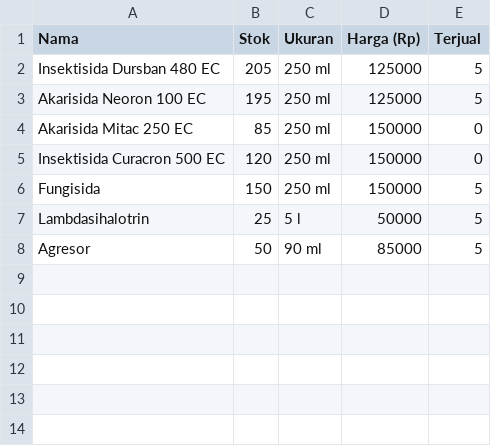
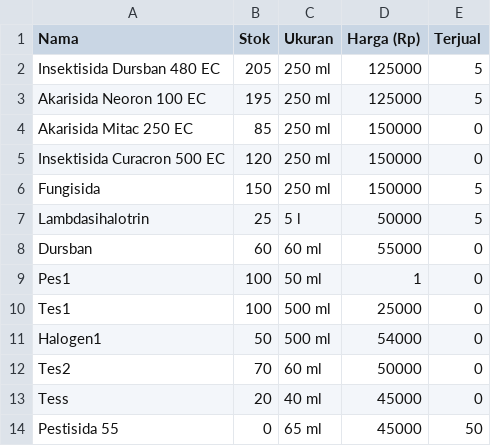
Before and after one commit to Eka051/AGROSIDA, a CSV file: data_pestisida.csv, drawn as a sheet.

```diff
--- a/data_pestisida.csv
+++ b/data_pestisida.csv
@@ -7,2 +7,8 @@ Fungisida,150,250 ml,150000,5
 Lambdasihalotrin,25,5 l,50000,5
-Agresor,50,90 ml,85000,5
+Dursban,60,60 ml,55000,0
+Pes1,100,50 ml,1,0
+Tes1,100,500 ml,25000,0
+Halogen1,50,500 ml,54000,0
+Tes2,70,60 ml,50000,0
+Tess,20,40 ml,45000,0
+Pestisida 55,0,65 ml,45000,50
```
Also changed, not shown: data_transaksi.csv, info_tanaman.csv, 7 other files.
